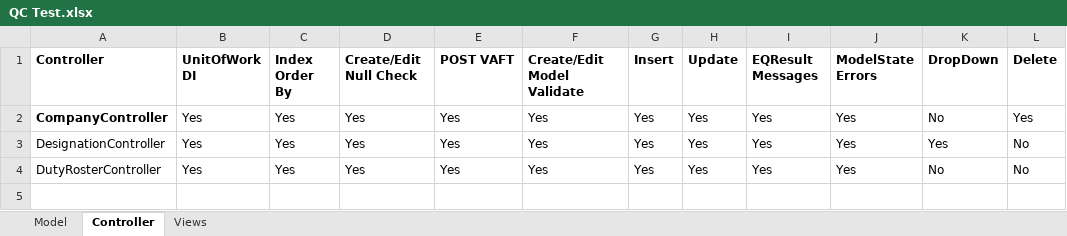
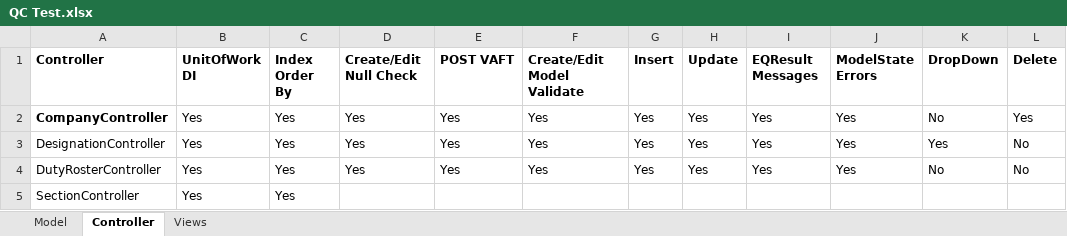
Before and after one commit to IbneKayesh/Sieve.HR, an Excel workbook: QC Test.xlsx, sheet Controller, drawn as a sheet; values as stored, in another font and other column widths than the file's, no borders; the diff names each change by its address in the sheet, - before the commit and + after, or states it on an @@ line.

Commit message:
SOme Change

```diff
--- a/QC Test.xlsx (sheet Controller)
+++ b/QC Test.xlsx (sheet Controller)
+row 5: SectionController | Yes | Yes
```
